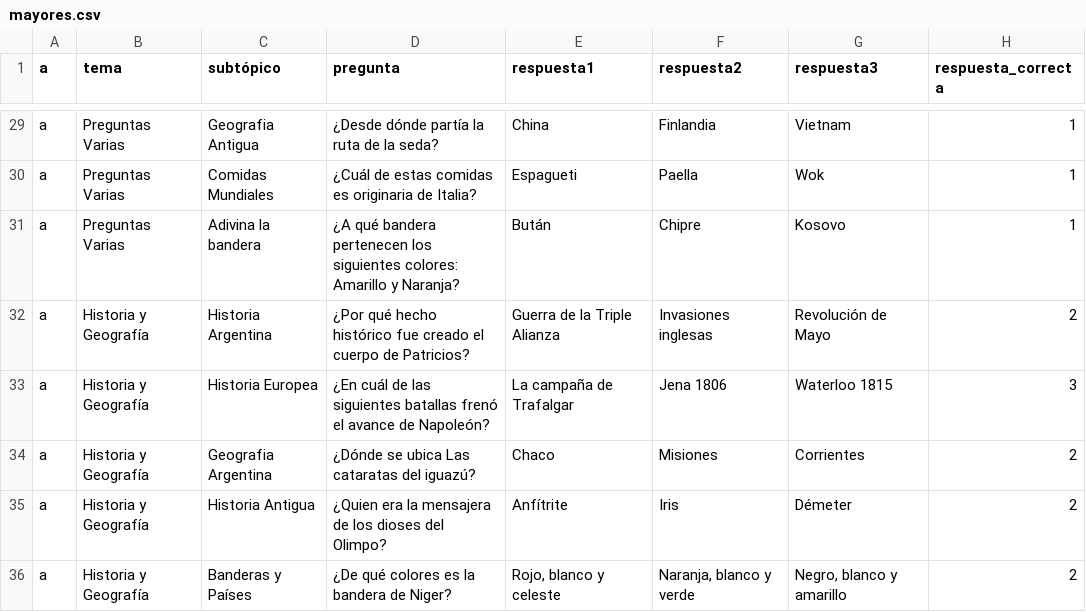
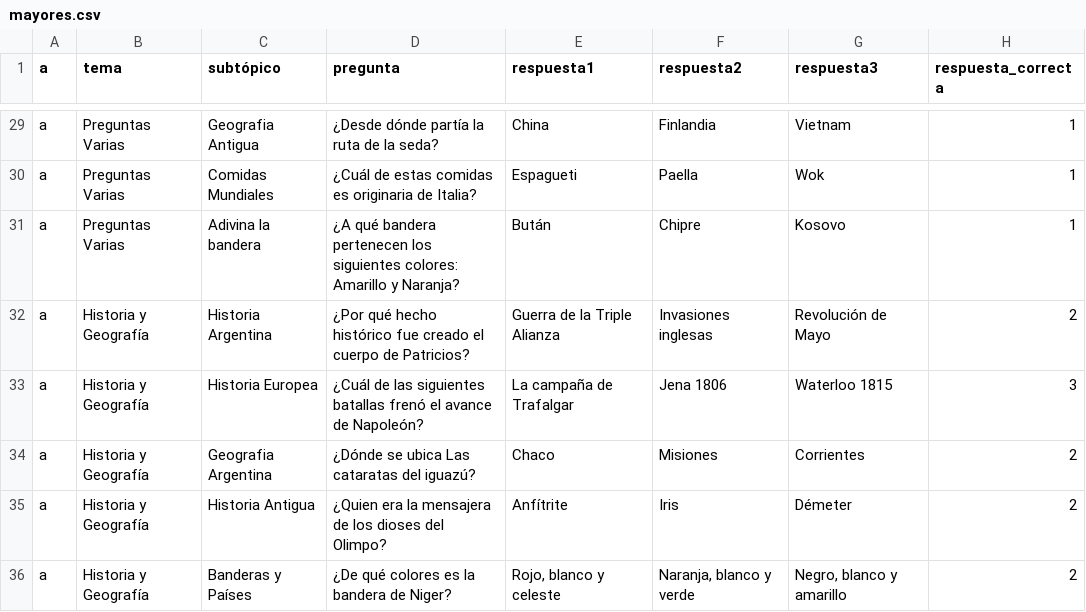
Before and after one commit to Antintuitivo/elPasilloDelSaber_EETP478, a CSV file: php/mayores.csv, drawn as a sheet; only a part is shown, gaps mark what is left out.

```diff
--- a/php/mayores.csv
+++ b/php/mayores.csv
@@ -32,3 +32,3 @@ a,Preguntas Varias,Adivina la bandera,¿A qué bandera pertenecen los siguientes
 a,Historia y Geografía,Historia Argentina,¿Por qué hecho histórico fue creado el cuerpo de Patricios?,Guerra de la Triple Alianza,Invasiones inglesas,Revolución de Mayo,2
-a,Historia y Geografía,Historia Europea,¿En cuál de las siguientes batallas frenó el avance de Napoleón?,La campaña de Trafalgar,Jena 1806,Waterloo 1815,3
+a,Historia y Geografía,Historia Europea,¿Cuál de las siguientes batallas frenó el avance de Napoleón?,La campaña de Trafalgar,Jena 1806,Waterloo 1815,3
 a,Historia y Geografía,Geografia Argentina,¿Dónde se ubica Las cataratas del iguazú?,Chaco,Misiones,Corrientes,2
```
Also changed, not shown: php/menores.csv, 7 other files.
